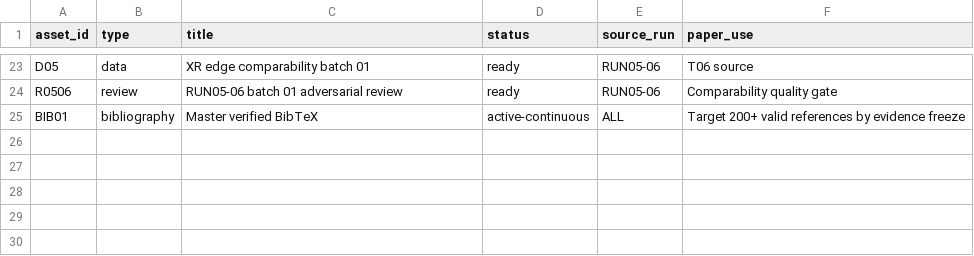
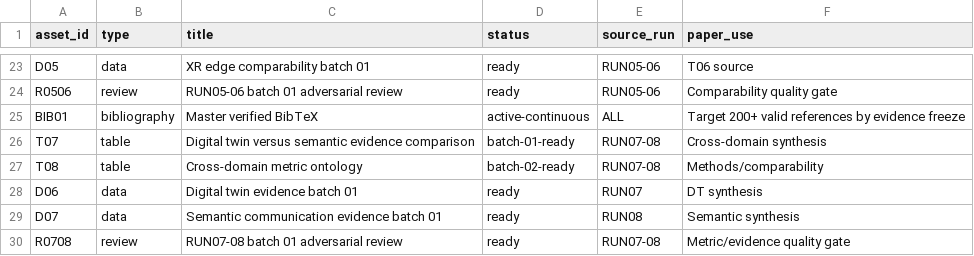
Before and after one commit to Arithmetic-Power-Geometry/Metaverse-Research-Framework, a CSV file: paper_ready_results/ASSET_MANIFEST.csv, drawn as a sheet; only a part is shown, gaps mark what is left out.

Commit message:
Register digital twin semantic paper assets

```diff
--- a/paper_ready_results/ASSET_MANIFEST.csv
+++ b/paper_ready_results/ASSET_MANIFEST.csv
@@ -25 +25,6 @@ R0506,review,RUN05-06 batch 01 adversarial review,ready,RUN05-06,Comparability q
 BIB01,bibliography,Master verified BibTeX,active-continuous,ALL,Target 200+ valid references by evidence freeze
+T07,table,Digital twin versus semantic evidence comparison,batch-01-ready,RUN07-08,Cross-domain synthesis
+T08,table,Cross-domain metric ontology,batch-02-ready,RUN07-08,Methods/comparability
+D06,data,Digital twin evidence batch 01,ready,RUN07,DT synthesis
+D07,data,Semantic communication evidence batch 01,ready,RUN08,Semantic synthesis
+R0708,review,RUN07-08 batch 01 adversarial review,ready,RUN07-08,Metric/evidence quality gate
```
